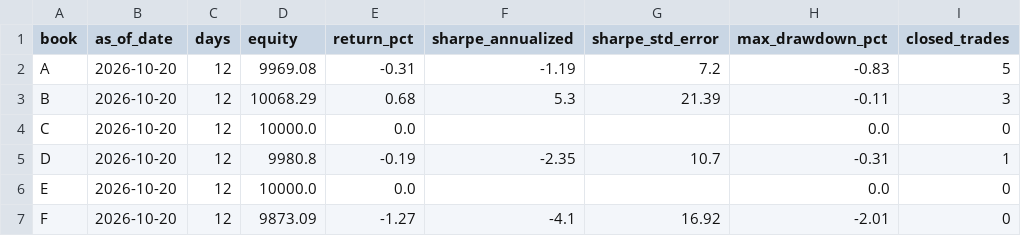
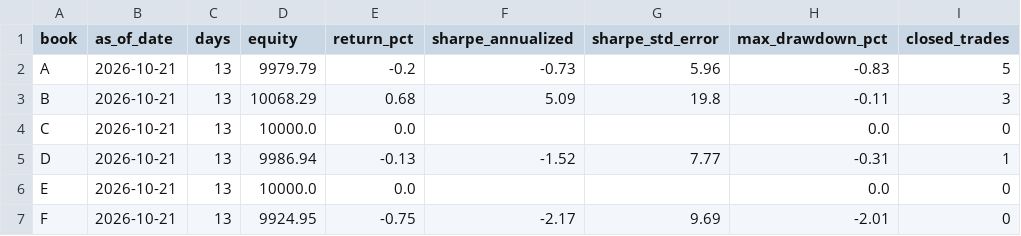
Before and after one commit to KobOmoba/paper-bot, a CSV file: kronos_report_books.csv, drawn as a sheet; only a part is shown; the diff names each change by its address in the sheet, - before the commit and + after, or states it on an @@ line.

Commit message:
kronos state 2026-10-23_0048

```diff
--- a/kronos_report_books.csv
+++ b/kronos_report_books.csv
-B2:B7 (as_of_date): 2026-10-20
+B2:B7 (as_of_date): 2026-10-21
-C2:C7 (days): 12
+C2:C7 (days): 13
-D2 (equity): 9969.08
+D2 (equity): 9979.79
-E2 (return_pct): -0.31
+E2 (return_pct): -0.2
-F2 (sharpe_annualized): -1.19
+F2 (sharpe_annualized): -0.73
-G2 (sharpe_std_error): 7.2
+G2 (sharpe_std_error): 5.96
-F3 (sharpe_annualized): 5.3
+F3 (sharpe_annualized): 5.09
-G3 (sharpe_std_error): 21.39
+G3 (sharpe_std_error): 19.8
-D5 (equity): 9980.8
+D5 (equity): 9986.94
-E5 (return_pct): -0.19
+E5 (return_pct): -0.13
-F5 (sharpe_annualized): -2.35
+F5 (sharpe_annualized): -1.52
-G5 (sharpe_std_error): 10.7
+G5 (sharpe_std_error): 7.77
-D7 (equity): 9873.09
+D7 (equity): 9924.95
-E7 (return_pct): -1.27
+E7 (return_pct): -0.75
-F7 (sharpe_annualized): -4.1
+F7 (sharpe_annualized): -2.17
-G7 (sharpe_std_error): 16.92
+G7 (sharpe_std_error): 9.69
```
Also changed, not shown: kronos_report_gates.csv, 3 other files.
